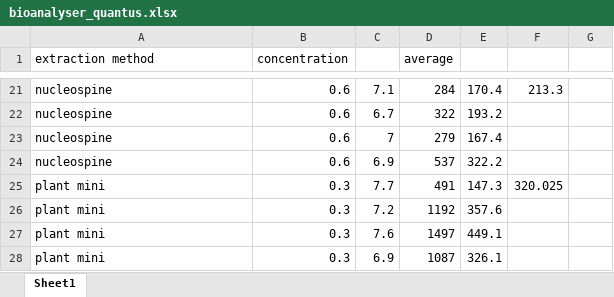
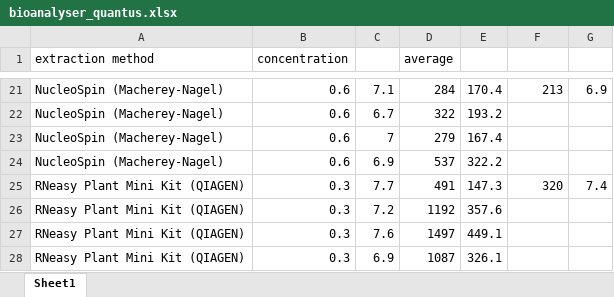
Before and after one commit to igepp-egi/faba_specifics, an Excel workbook: 03.protocols/00.RNAseq_and_metabolomics/choice of the extraction method for transcriptomic/bioanalyser_quantus.xlsx, sheet Sheet1, drawn as a sheet; only a part is shown, gaps mark what is left out; values as stored, in another font and other column widths than the file's, no borders; the diff covers the shown part only; the diff names each change by its address in the sheet, - before the commit and + after, or states it on an @@ line.

```diff
--- a/03.protocols/00.RNAseq_and_metabolomics/choice of the extraction method for transcriptomic/bioanalyser_quantus.xlsx (sheet Sheet1)
+++ b/03.protocols/00.RNAseq_and_metabolomics/choice of the extraction method for transcriptomic/bioanalyser_quantus.xlsx (sheet Sheet1)
-A21:A24 (extraction method): nucleospine
+A21:A24 (extraction method): NucleoSpin (Macherey-Nagel)
-F21: 213.3
+F21: 213
-G21: (empty)
+G21: 6.9
-A25:A28 (extraction method): plant mini
+A25:A28 (extraction method): RNeasy Plant Mini Kit (QIAGEN)
-F25: 320.025
+F25: 320
-G25: (empty)
+G25: 7.4
```
Also changed, not shown: 9 added rows, 9 removed rows and 15 edited cells elsewhere in this sheet.
